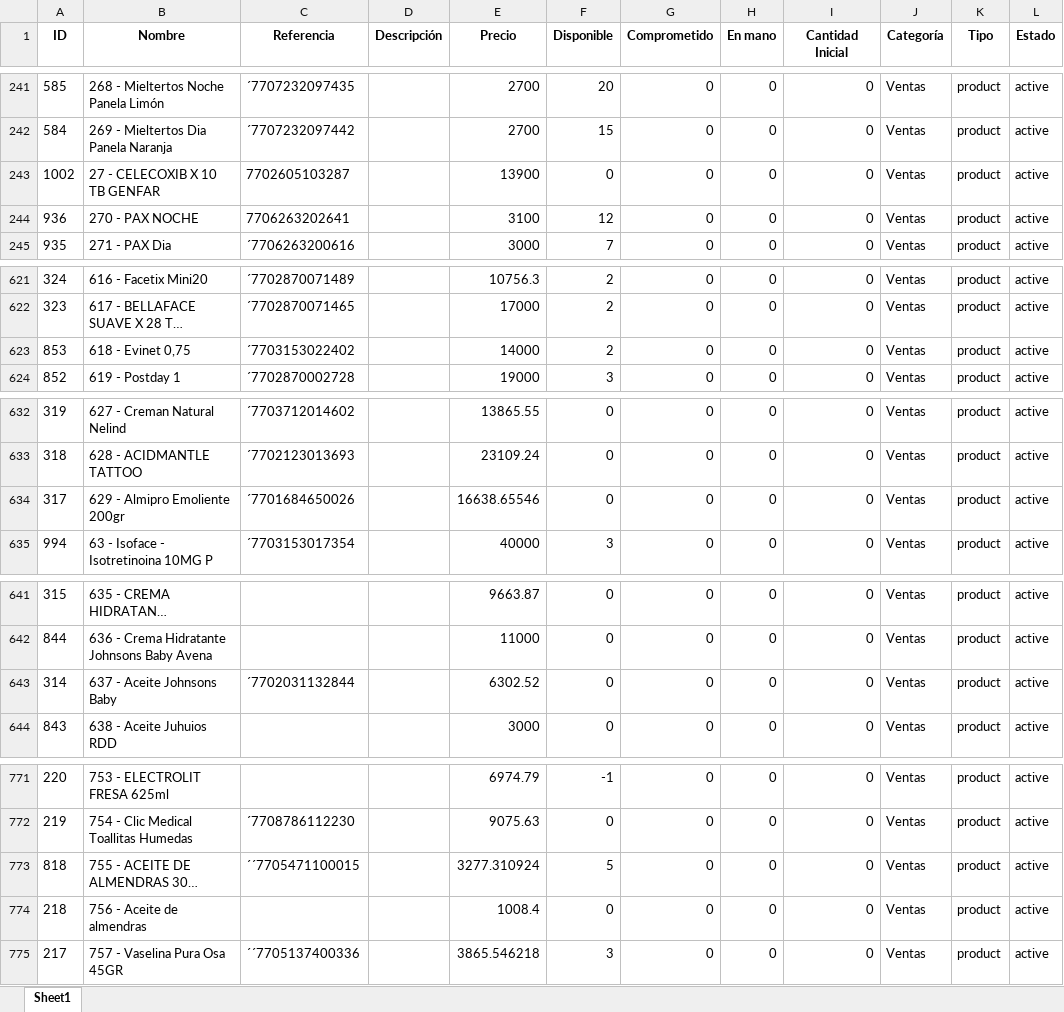
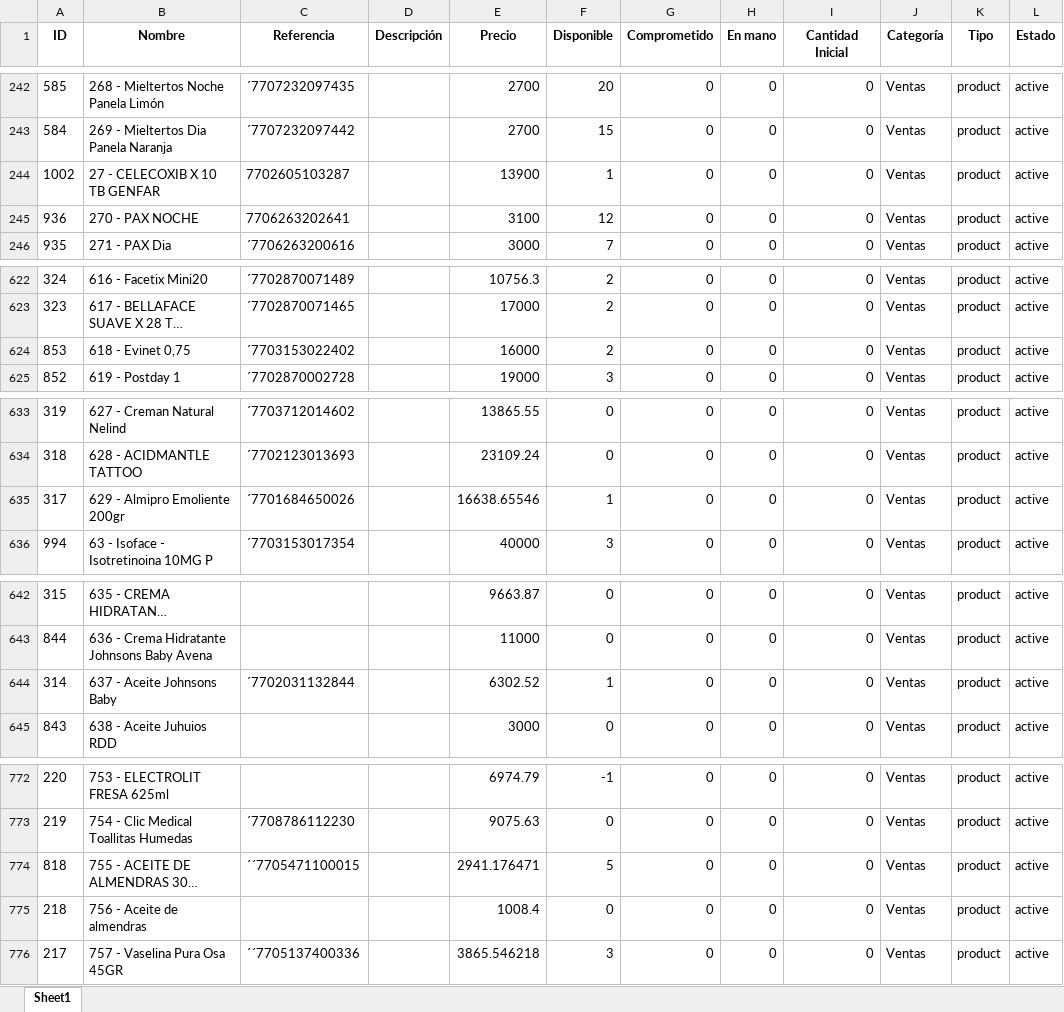
Before and after one commit to Sg0820/actualizar-facturas-alegra, an Excel workbook: inventario_alegra.xlsx, sheet Sheet1, drawn as a sheet; only a part is shown, gaps mark what is left out; long unchanged cells end in …; values as stored, in another font and other column widths than the file's, no borders; addresses are those after the commit; the diff covers the shown part only; the diff names each change by its address in the sheet, - before the commit and + after, or states it on an @@ line.

```diff
--- a/inventario_alegra.xlsx (sheet Sheet1)
+++ b/inventario_alegra.xlsx (sheet Sheet1)
-F244 (Disponible): 0
+F244 (Disponible): 1
-E624 (Precio): 14000
+E624 (Precio): 16000
-F635 (Disponible): 0
+F635 (Disponible): 1
-F644 (Disponible): 0
+F644 (Disponible): 1
-E774 (Precio): 3277.310924
+E774 (Precio): 2941.176471
```
Also changed, not shown: 1 added row and 13 edited cells elsewhere in this sheet, facturas_alegra.xlsx.
